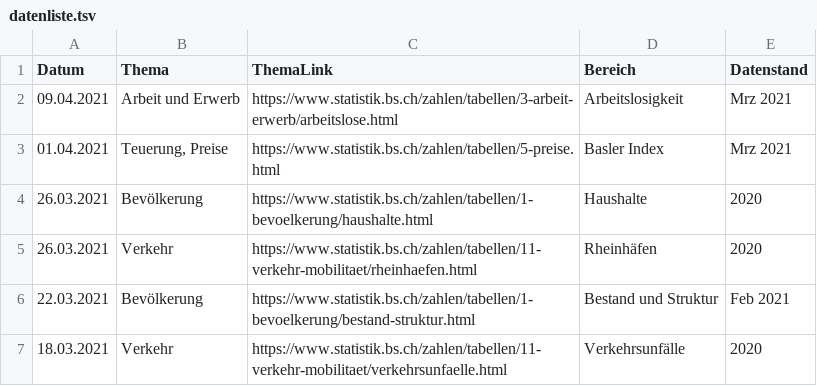
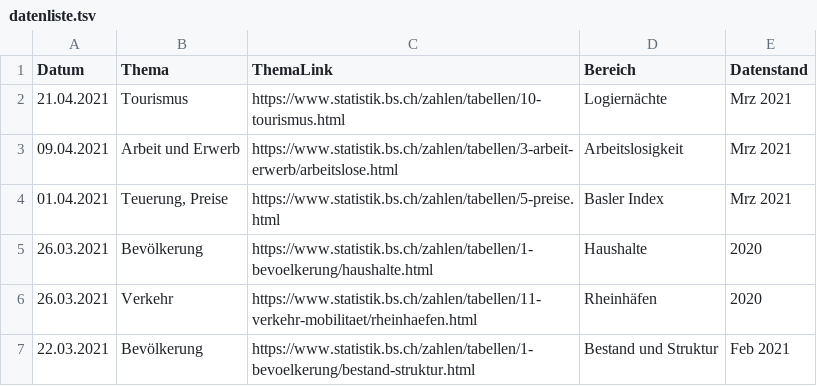
Before and after one commit to StataBS/indikatoren_plus, a TSV file: datenliste.tsv, drawn as a sheet; only a part is shown; the shorter side is filled out with more unchanged rows; the diff names each change by its address in the sheet, - before the commit and + after, or states it on an @@ line.

Commit message:
Update datenliste.tsv

```diff
--- a/datenliste.tsv
+++ b/datenliste.tsv
+row 2: 21.04.2021 | Tourismus | https://www.statistik.bs.ch/zahlen/tabellen/10-tourismus.html | Logiernächte | Mrz 2021
```
